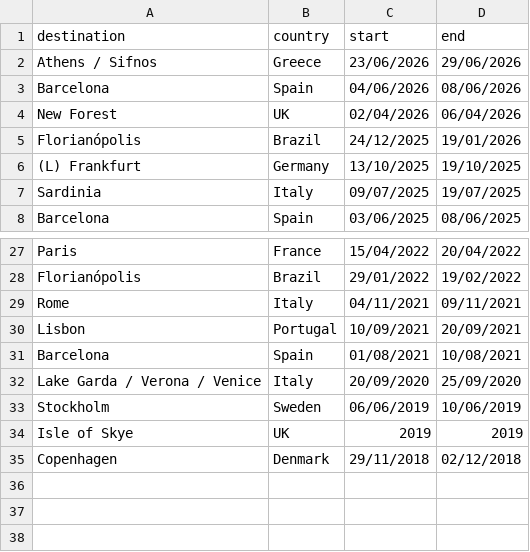
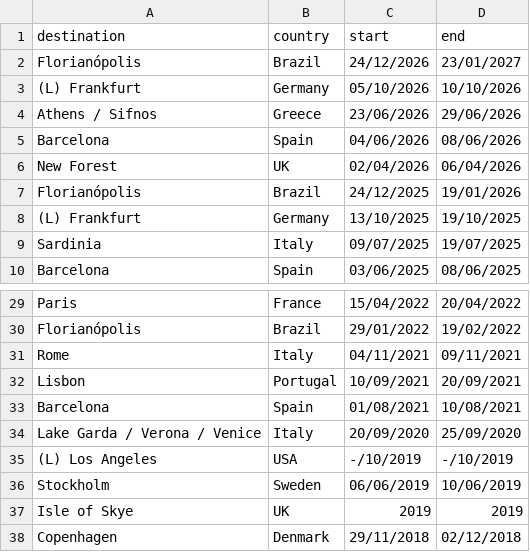
Before and after one commit to FrankKair/FrankKair.github.io, a CSV file: csv/travelling.csv, drawn as a sheet; only a part is shown, gaps mark what is left out.

Commit message:
Adds Coco & more trips (LA 2019, Frankfurt & BR)

```diff
--- a/csv/travelling.csv
+++ b/csv/travelling.csv
@@ -1,2 +1,4 @@
 destination,country,start,end
+Florianópolis,Brazil,24/12/2026,23/01/2027
+(L) Frankfurt,Germany,05/10/2026,10/10/2026
 Athens / Sifnos,Greece,23/06/2026,29/06/2026
@@ -32,2 +34,3 @@ Barcelona,Spain,01/08/2021,10/08/2021
 Lake Garda / Verona / Venice,Italy,20/09/2020,25/09/2020
+(L) Los Angeles,USA,-/10/2019,-/10/2019
 Stockholm,Sweden,06/06/2019,10/06/2019
```
Also changed, not shown: csv/movies.csv.
